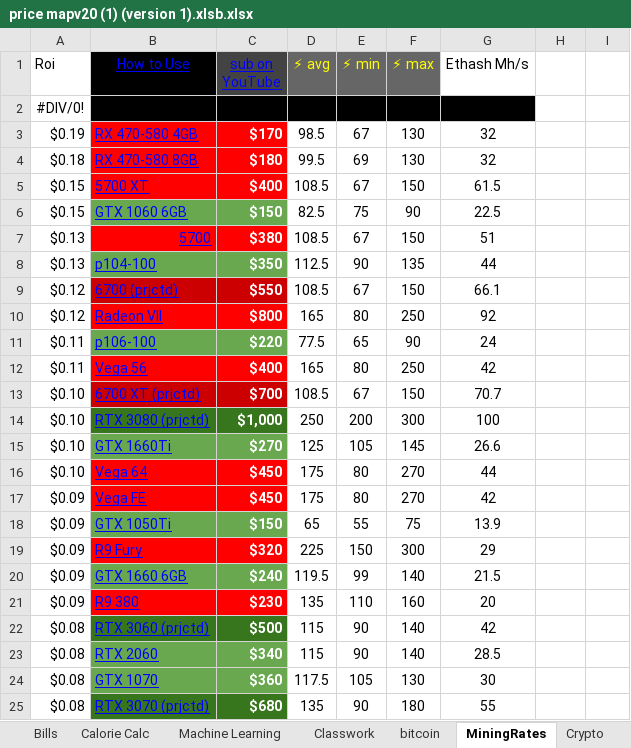
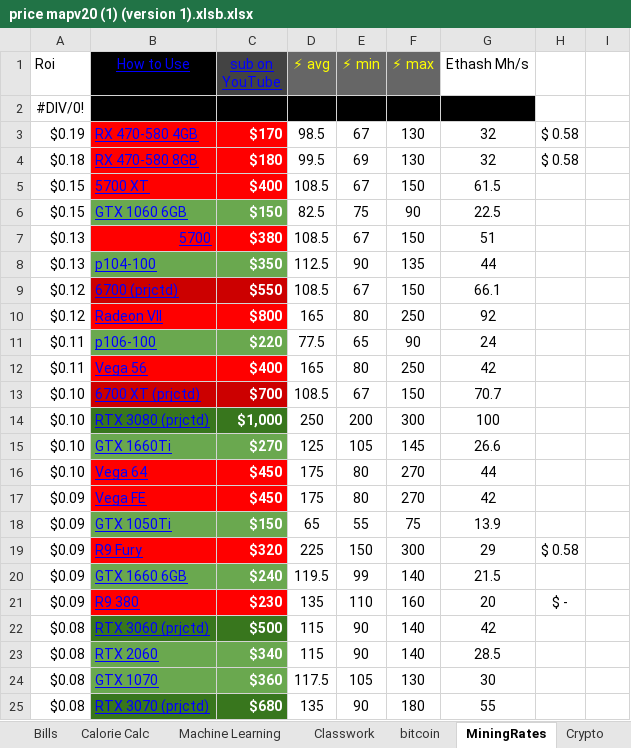
Before and after one commit to jorossitto/ContinuingEducation, an Excel workbook: Notes/price mapv20 (1) (version 1).xlsb.xlsx, sheet MiningRates, drawn as a sheet; only a part is shown; values as stored, in another font and other column widths than the file's, no borders; the diff covers the shown part only; the diff names each change by its address in the sheet, - before the commit and + after, or states it on an @@ line.

```diff
--- a/Notes/price mapv20 (1) (version 1).xlsb.xlsx (sheet MiningRates)
+++ b/Notes/price mapv20 (1) (version 1).xlsb.xlsx (sheet MiningRates)
-H3:H4: (empty)
+H3:H4: $ 0.58
-H19: (empty)
+H19: $ 0.58
-H21: (empty)
+H21: $ -
```
Also changed, not shown: 24 added rows elsewhere in this sheet, sheet Crypto, sheet MPQ, sheet Apointments, sheet Resturants, sheet DogToys, sheet Vets, other sheet tabs, formulas that keep their value, 13 other files.
